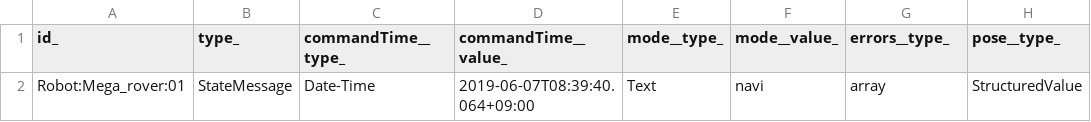
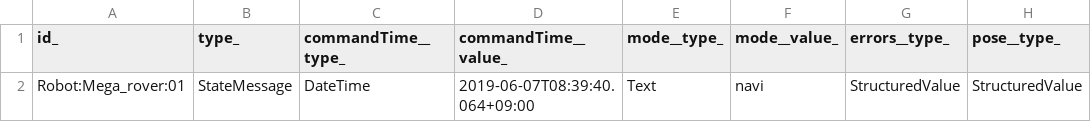
Before and after one commit to smart-data-models/dataModel.AutonomousMobileRobot, a CSV file: StateMessage/examples/example-normalized.json.csv, drawn as a sheet; only a part is shown; the diff names each change by its address in the sheet, - before the commit and + after, or states it on an @@ line.

Commit message:
Exported example to csv example-normalized.json

```diff
--- a/StateMessage/examples/example-normalized.json.csv
+++ b/StateMessage/examples/example-normalized.json.csv
-C2 (commandTime__type_): Date-Time
+C2 (commandTime__type_): DateTime
-G2 (errors__type_): array
+G2 (errors__type_): StructuredValue
```
